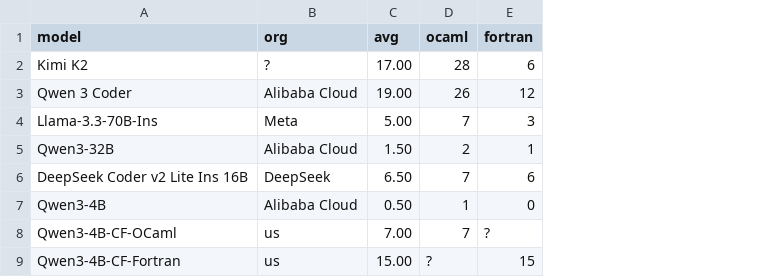
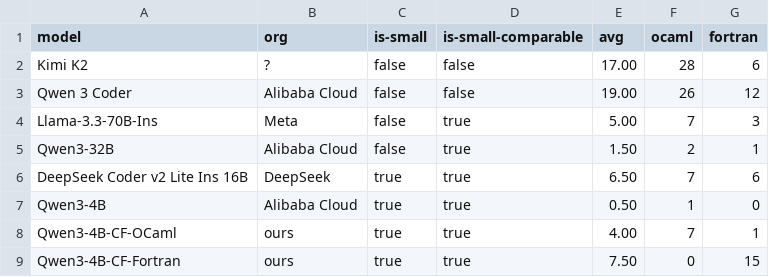
Before and after one commit to Ag-LiveCodeBench-X/Ag-LiveCodeBench-X.github.io, a CSV file: aglcbx-secondary-pls.csv, drawn as a sheet; addresses are those after the commit; the diff names each change by its address in the sheet, - before the commit and + after, or states it on an @@ line.

```diff
--- a/aglcbx-secondary-pls.csv
+++ b/aglcbx-secondary-pls.csv
+column C (is-small), rows 2-9: false | false | false | false | true | true | true | true
+column D (is-small-comparable), rows 2-9: false | false | true | true | true | true | true | true
-B8:B9 (org): us
+B8:B9 (org): ours
-E8 (avg): 7.00
+E8 (avg): 4.00
-G8 (fortran): ?
+G8 (fortran): 1
-E9 (avg): 15.00
+E9 (avg): 7.50
-F9 (ocaml): ?
+F9 (ocaml): 0
```
Also changed, not shown: aglcbx-main-pls.csv, 11 other files.
